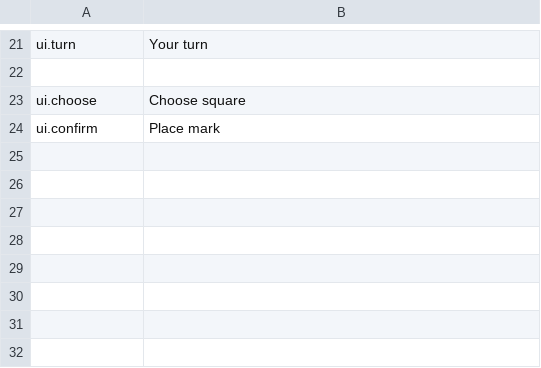
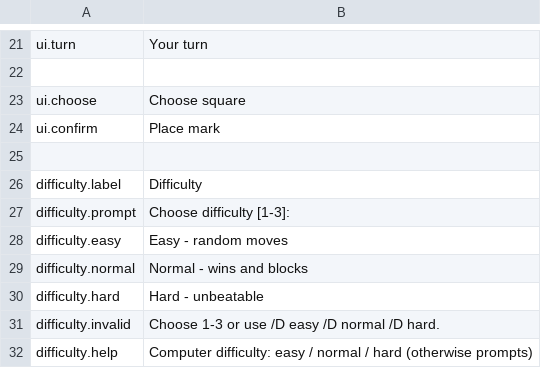
Before and after one commit to MekDrop/kryziukai-nuliukai.bat, a CSV file: Language/en.csv, drawn as a sheet; only a part is shown, gaps mark what is left out.

```diff
--- a/Language/en.csv
+++ b/Language/en.csv
@@ -24 +24,9 @@ ui.choose,Choose square
 ui.confirm,Place mark
+
+difficulty.label,Difficulty
+difficulty.prompt,Choose difficulty [1-3]:
+difficulty.easy,Easy - random moves
+difficulty.normal,Normal - wins and blocks
+difficulty.hard,Hard - unbeatable
+difficulty.invalid,Choose 1-3 or use /D easy /D normal /D hard.
+difficulty.help,Computer difficulty: easy / normal / hard (otherwise prompts)
```
Also changed, not shown: Language/lt.csv, 2 other files.
